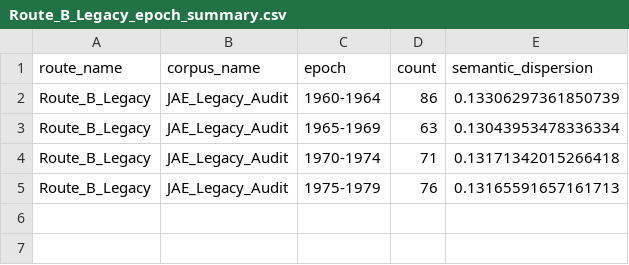
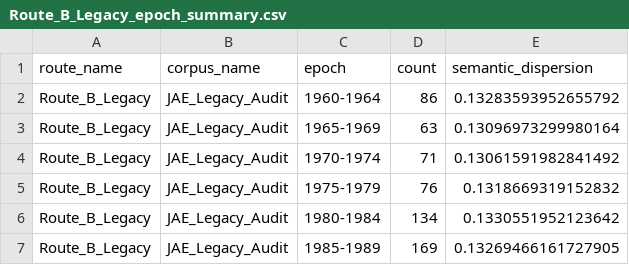
Before and after one commit to cacbocam-source/jae-semantic-mri, a CSV file: analysis_outputs/tables/Route_B_Legacy_epoch_summary.csv, drawn as a sheet.

```diff
--- a/analysis_outputs/tables/Route_B_Legacy_epoch_summary.csv
+++ b/analysis_outputs/tables/Route_B_Legacy_epoch_summary.csv
@@ -1,5 +1,7 @@
 route_name,corpus_name,epoch,count,semantic_dispersion
-Route_B_Legacy,JAE_Legacy_Audit,1960-1964,86,0.13306297361850739
-Route_B_Legacy,JAE_Legacy_Audit,1965-1969,63,0.13043953478336334
-Route_B_Legacy,JAE_Legacy_Audit,1970-1974,71,0.13171342015266418
-Route_B_Legacy,JAE_Legacy_Audit,1975-1979,76,0.13165591657161713
+Route_B_Legacy,JAE_Legacy_Audit,1960-1964,86,0.13283593952655792
+Route_B_Legacy,JAE_Legacy_Audit,1965-1969,63,0.13096973299980164
+Route_B_Legacy,JAE_Legacy_Audit,1970-1974,71,0.13061591982841492
+Route_B_Legacy,JAE_Legacy_Audit,1975-1979,76,0.1318669319152832
+Route_B_Legacy,JAE_Legacy_Audit,1980-1984,134,0.1330551952123642
+Route_B_Legacy,JAE_Legacy_Audit,1985-1989,169,0.13269466161727905
```
Also changed, not shown: analysis_outputs/tables/Route_B_Legacy_innovation_velocity.csv, 5 other files.
